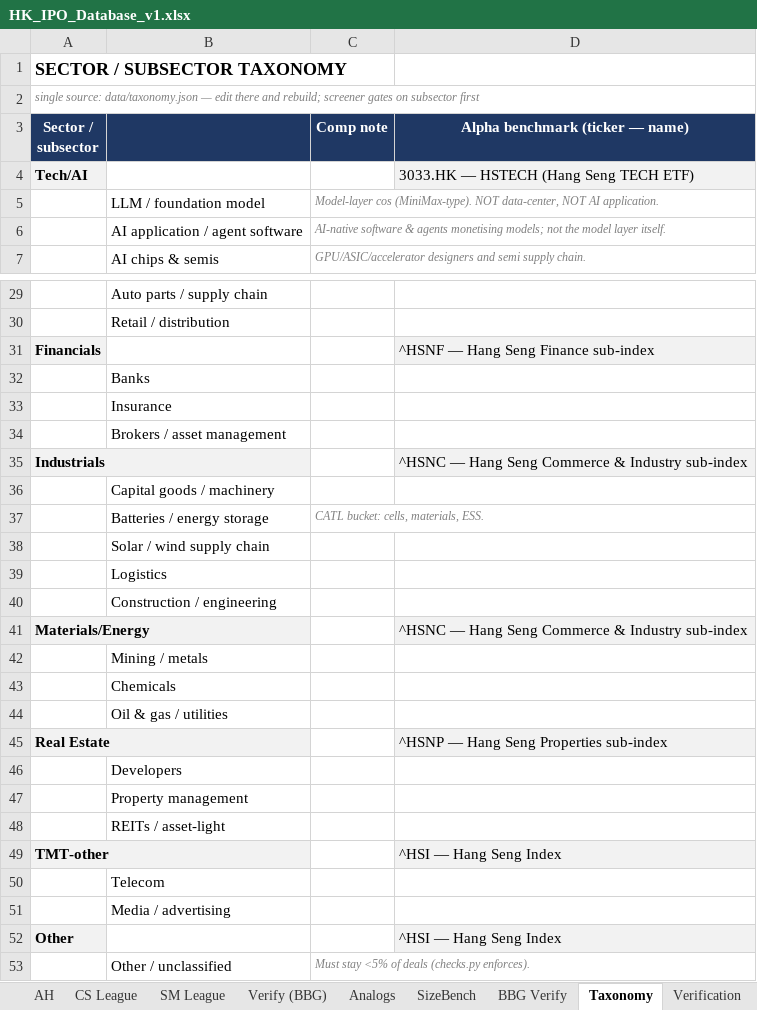
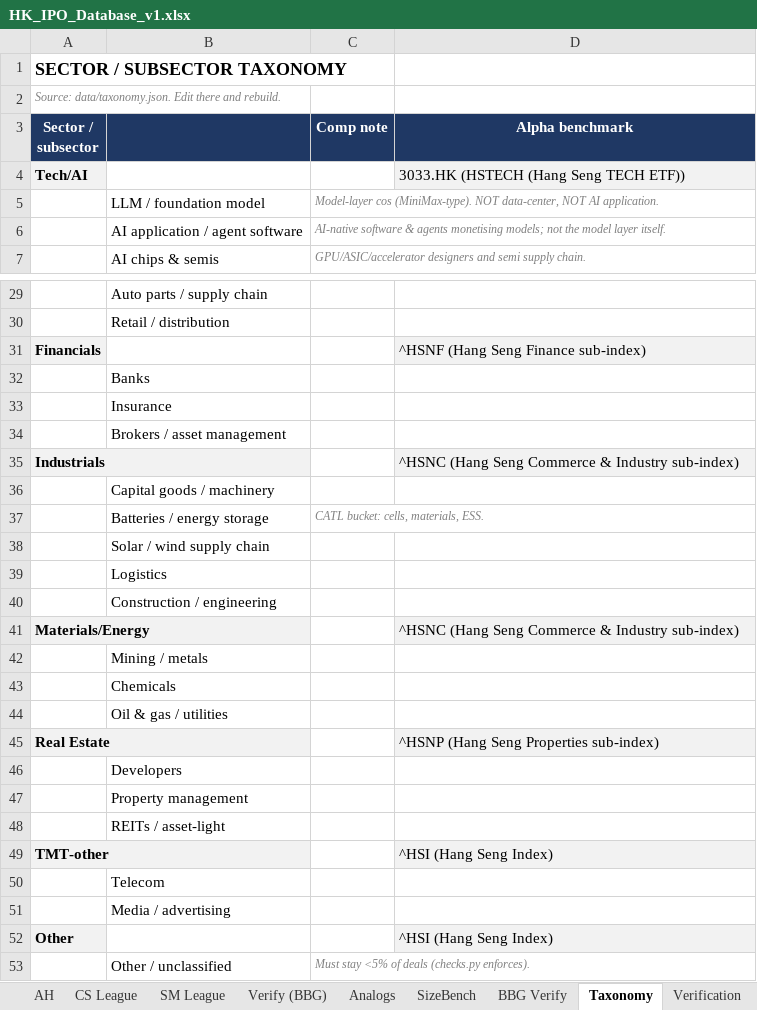
Before and after one commit to kennytam-code/code, an Excel workbook: _ipo_db/TO_NOMURA/HK_IPO_Database_v1.xlsx, sheet Taxonomy, drawn as a sheet; only a part is shown, gaps mark what is left out; values as stored, in another font and other column widths than the file's, no borders; the diff covers the shown part only; the diff names each change by its address in the sheet, - before the commit and + after, or states it on an @@ line.

```diff
--- a/_ipo_db/TO_NOMURA/HK_IPO_Database_v1.xlsx (sheet Taxonomy)
+++ b/_ipo_db/TO_NOMURA/HK_IPO_Database_v1.xlsx (sheet Taxonomy)
-A2 (Sector / subsector): single source: data/taxonomy.json — edit there and rebuild; screener gates on subsector first
+A2 (Sector / subsector): Source: data/taxonomy.json. Edit there and rebuild.
-D3: Alpha benchmark (ticker — name)
+D3: Alpha benchmark
-D4 (Alpha benchmark): 3033.HK — HSTECH (Hang Seng TECH ETF)
+D4 (Alpha benchmark): 3033.HK (HSTECH (Hang Seng TECH ETF))
-D31 (Alpha benchmark): ^HSNF — Hang Seng Finance sub-index
+D31 (Alpha benchmark): ^HSNF (Hang Seng Finance sub-index)
-D35 (Alpha benchmark): ^HSNC — Hang Seng Commerce & Industry sub-index
+D35 (Alpha benchmark): ^HSNC (Hang Seng Commerce & Industry sub-index)
-D41 (Alpha benchmark): ^HSNC — Hang Seng Commerce & Industry sub-index
+D41 (Alpha benchmark): ^HSNC (Hang Seng Commerce & Industry sub-index)
-D45 (Alpha benchmark): ^HSNP — Hang Seng Properties sub-index
+D45 (Alpha benchmark): ^HSNP (Hang Seng Properties sub-index)
-D49 (Alpha benchmark): ^HSI — Hang Seng Index
+D49 (Alpha benchmark): ^HSI (Hang Seng Index)
-D52 (Alpha benchmark): ^HSI — Hang Seng Index
+D52 (Alpha benchmark): ^HSI (Hang Seng Index)
```
Also changed, not shown: 2 edited cells elsewhere in this sheet, sheet Database, sheet Verify (BBG), sheet Notes, sheet Screener, sheet Pipeline, sheet AH, 7 more sheets, 10 other files.
